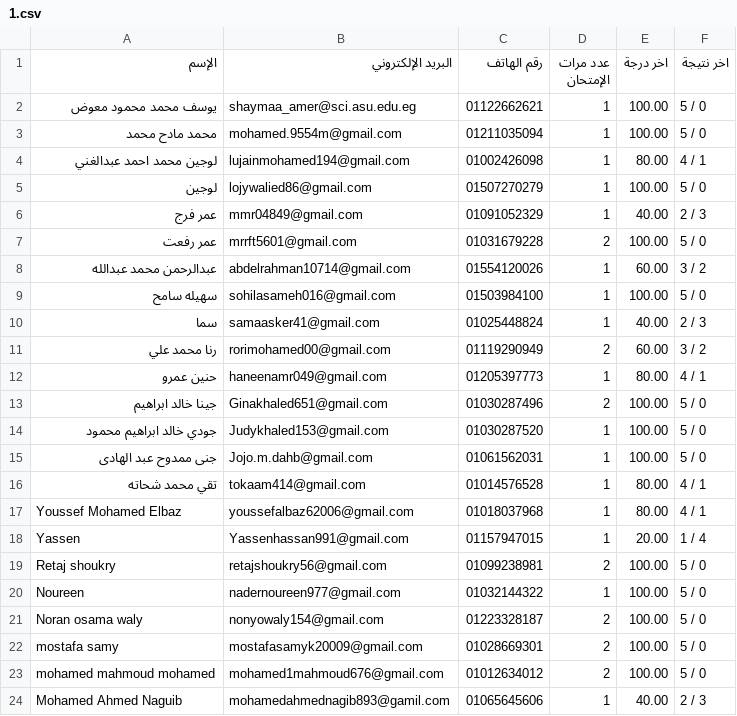
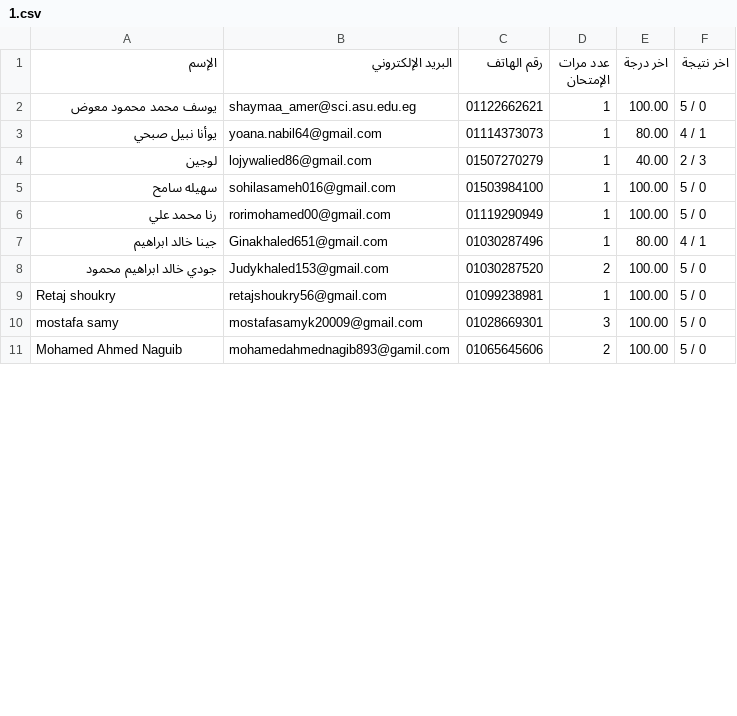
Before and after one commit to Harvovich/Marks-csv, a CSV file: 1.csv, drawn as a sheet; only a part is shown; the diff covers the shown part only.

```diff
--- a/1.csv
+++ b/1.csv
@@ -2,23 +2,10 @@
 "يوسف محمد محمود معوض","shaymaa_amer@sci.asu.edu.eg","01122662621","1","100.00","5 / 0"
-"محمد مادح محمد","mohamed.9554m@gmail.com","01211035094","1","100.00","5 / 0"
-"لوجين محمد احمد عبدالغني","lujainmohamed194@gmail.com","01002426098","1","80.00","4 / 1"
-"لوجين","lojywalied86@gmail.com","01507270279","1","100.00","5 / 0"
-"عمر فرج","mmr04849@gmail.com","01091052329","1","40.00","2 / 3"
-"عمر رفعت","mrrft5601@gmail.com","01031679228","2","100.00","5 / 0"
-"عبدالرحمن محمد عبدالله","abdelrahman10714@gmail.com","01554120026","1","60.00","3 / 2"
+"يوأنا نبيل صبحي","yoana.nabil64@gmail.com","01114373073","1","80.00","4 / 1"
+"لوجين","lojywalied86@gmail.com","01507270279","1","40.00","2 / 3"
 "سهيله سامح","sohilasameh016@gmail.com","01503984100","1","100.00","5 / 0"
-"سما","samaasker41@gmail.com","01025448824","1","40.00","2 / 3"
-"رنا محمد علي","rorimohamed00@gmail.com","01119290949","2","60.00","3 / 2"
-"حنين عمرو","haneenamr049@gmail.com","01205397773","1","80.00","4 / 1"
-"جينا خالد ابراهيم","Ginakhaled651@gmail.com","01030287496","2","100.00","5 / 0"
-"جودي خالد ابراهيم محمود","Judykhaled153@gmail.com","01030287520","1","100.00","5 / 0"
-"جنى ممدوح عبد الهادى","Jojo.m.dahb@gmail.com","01061562031","1","100.00","5 / 0"
-"تقي محمد شحاته","tokaam414@gmail.com","01014576528","1","80.00","4 / 1"
-"Youssef Mohamed Elbaz","youssefalbaz62006@gmail.com","01018037968","1","80.00","4 / 1"
-"Yassen","Yassenhassan991@gmail.com","01157947015","1","20.00","1 / 4"
-"Retaj shoukry","retajshoukry56@gmail.com","01099238981","2","100.00","5 / 0"
-"Noureen","nadernoureen977@gmail.com","01032144322","1","100.00","5 / 0"
-"Noran osama waly","nonyowaly154@gmail.com","01223328187","2","100.00","5 / 0"
-"mostafa samy","mostafasamyk20009@gmail.com","01028669301","2","100.00","5 / 0"
-"mohamed mahmoud mohamed","mohamed1mahmoud676@gmail.com","01012634012","2","100.00","5 / 0"
-"Mohamed Ahmed Naguib","mohamedahmednagib893@gamil.com","01065645606","1","40.00","2 / 3"
+"رنا محمد علي","rorimohamed00@gmail.com","01119290949","1","100.00","5 / 0"
+"جينا خالد ابراهيم","Ginakhaled651@gmail.com","01030287496","1","80.00","4 / 1"
+"جودي خالد ابراهيم محمود","Judykhaled153@gmail.com","01030287520","2","100.00","5 / 0"
+"Retaj shoukry","retajshoukry56@gmail.com","01099238981","1","100.00","5 / 0"
+"mostafa samy","mostafasamyk20009@gmail.com","01028669301","3","100.00","5 / 0"
+"Mohamed Ahmed Naguib","mohamedahmednagib893@gamil.com","01065645606","2","100.00","5 / 0"
```
Also changed, not shown: 1 added row, 7 removed rows and 7 edited cells elsewhere in this file.
